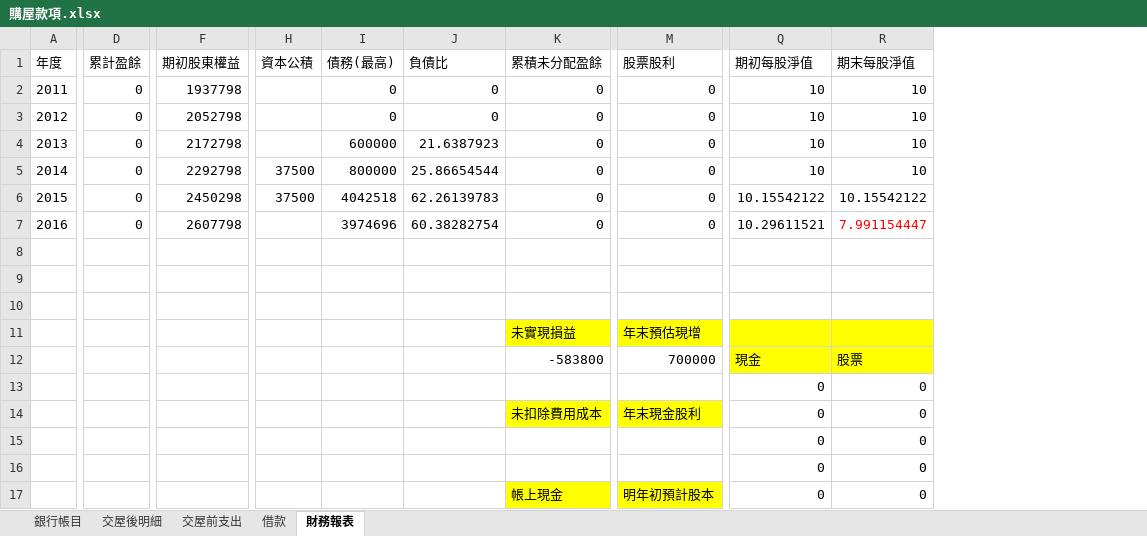
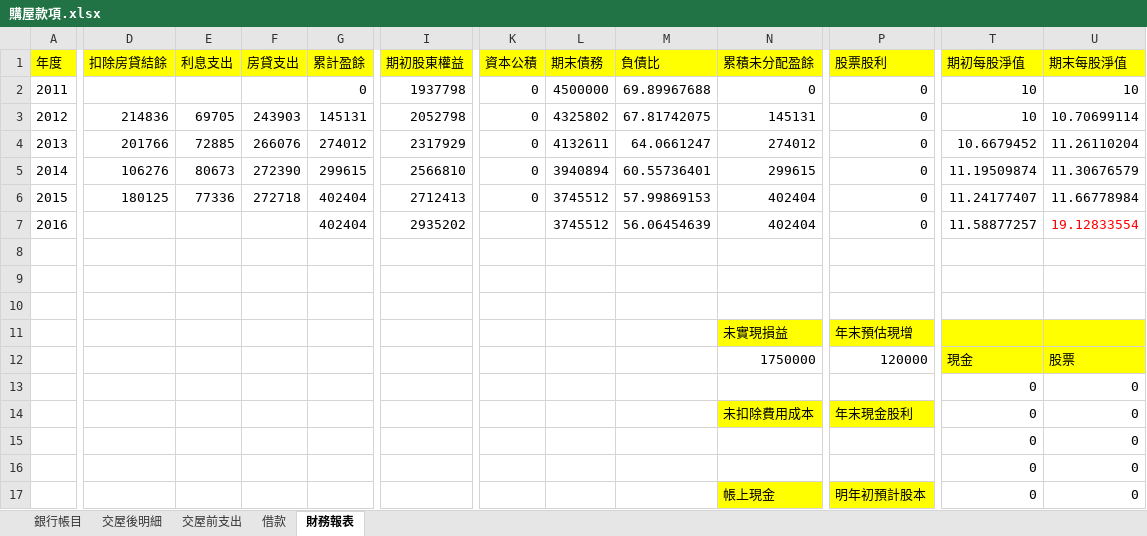
Before and after one commit to dada2cindy/tradeuse-dada2cindy, an Excel workbook: 交易紀錄/購屋款項.xlsx, sheet 財務報表, drawn as a sheet; only a part is shown, gaps mark what is left out; values as stored, in another font and other column widths than the file's, no borders; charts and pictures not drawn; removed rows and columns are numbered as before the commit, all else as after; rows hold the shown columns only; the diff covers the shown part only; the diff names each change by its address in the sheet, - before the commit and + after, or states it on an @@ line.

```diff
--- a/交易紀錄/購屋款項.xlsx (sheet 財務報表)
+++ b/交易紀錄/購屋款項.xlsx (sheet 財務報表)
+column D (扣除房貸結餘), empty
+column E (利息支出), empty
+column F (房貸支出), empty
-column I (債務(最高)), row 2: 0; row 7: 3974696
+column L (期末債務), row 2: 4500000; row 7: 3745512
-A1 fill: none
+A1 fill: #FFFF00
-G1:K1 fill: none
+G1:K1 fill: #FFFF00
-M1:U1 fill: none
+M1:U1 fill: #FFFF00
-K2 (資本公積): (empty)
+K2 (資本公積): 0
-M2 (負債比): 0
+M2 (負債比): 69.89967688
-row 3: 2012 | 0 | 2052798 |  | 0 | 0 | 0 | 0 | 10 | 10
-row 4: 2013 | 0 | 2172798 |  | 600000 | 21.6387923 | 0 | 0 | 10 | 10
-row 5: 2014 | 0 | 2292798 | 37500 | 800000 | 25.86654544 | 0 | 0 | 10 | 10
-row 6: 2015 | 0 | 2450298 | 37500 | 4042518 | 62.26139783 | 0 | 0 | 10.15542122 | 10.15542122
+row 3: 2012 | 214836 | 69705 | 243903 | 145131 | 2052798 | 0 | 4325802 | 67.81742075 | 145131 | 0 | 10 | 10.70699114
+row 4: 2013 | 201766 | 72885 | 266076 | 274012 | 2317929 | 0 | 4132611 | 64.0661247 | 274012 | 0 | 10.6679452 | 11.26110204
+row 5: 2014 | 106276 | 80673 | 272390 | 299615 | 2566810 | 0 | 3940894 | 60.55736401 | 299615 | 0 | 11.19509874 | 11.30676579
+row 6: 2015 | 180125 | 77336 | 272718 | 402404 | 2712413 | 0 | 3745512 | 57.99869153 | 402404 | 0 | 11.24177407 | 11.66778984
-G7 (累計盈餘): 0
+G7 (累計盈餘): 402404
-I7 (期初股東權益): 2607798
+I7 (期初股東權益): 2935202
-M7 (負債比): 60.38282754
+M7 (負債比): 56.06454639
-N7 (累積未分配盈餘): 0
+N7 (累積未分配盈餘): 402404
-T7 (期初每股淨值): 10.29611521
+T7 (期初每股淨值): 11.58877257
-U7 (期末每股淨值): 7.991154447
+U7 (期末每股淨值): 19.12833554
-N12 (累積未分配盈餘): -583800
+N12 (累積未分配盈餘): 1750000
-P12 (股票股利): 700000
+P12 (股票股利): 120000
```
Also changed, not shown: 2 added rows, 6 edited cells and cell formats elsewhere in this sheet, sheet 銀行帳目, formulas that keep their value, charts or pictures.
